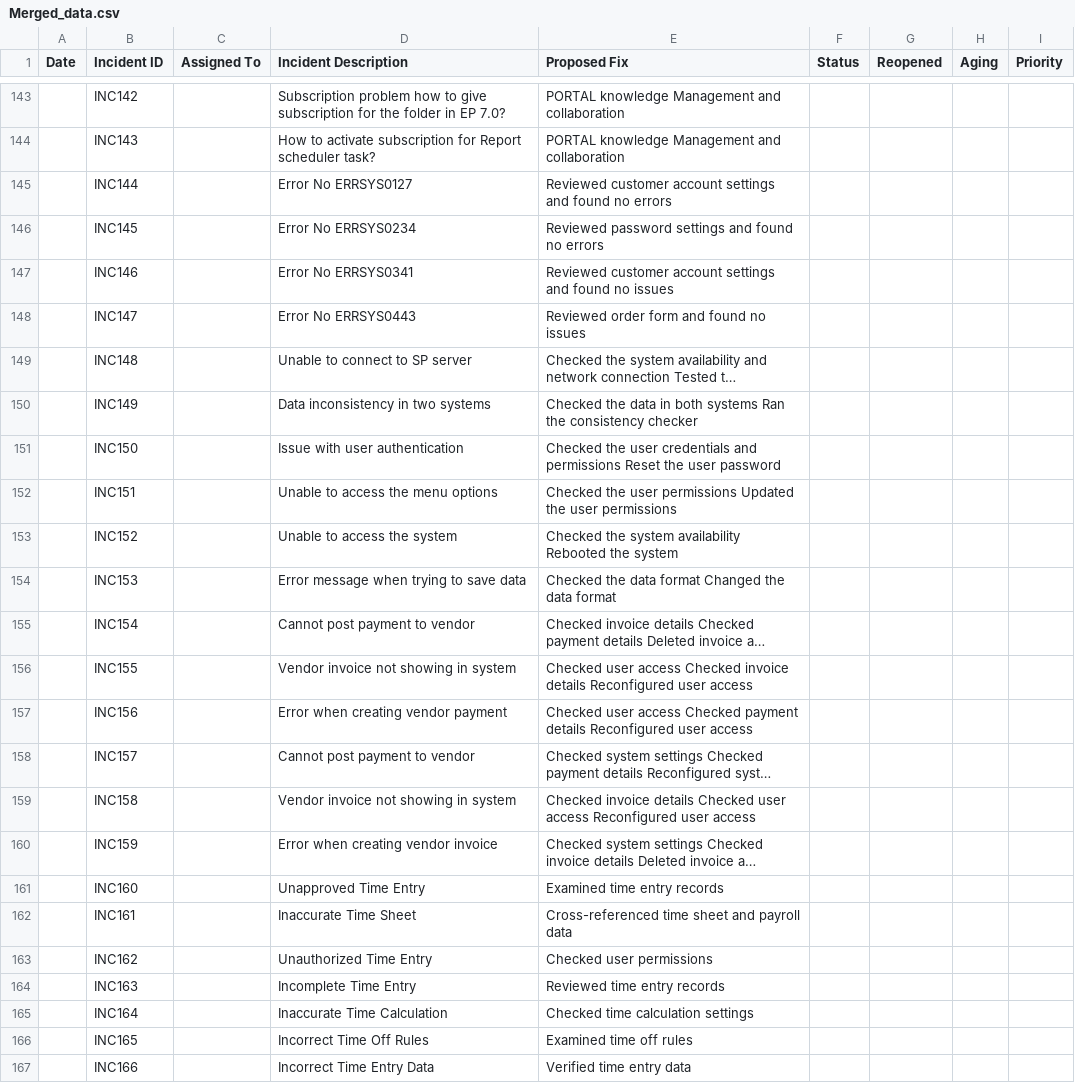
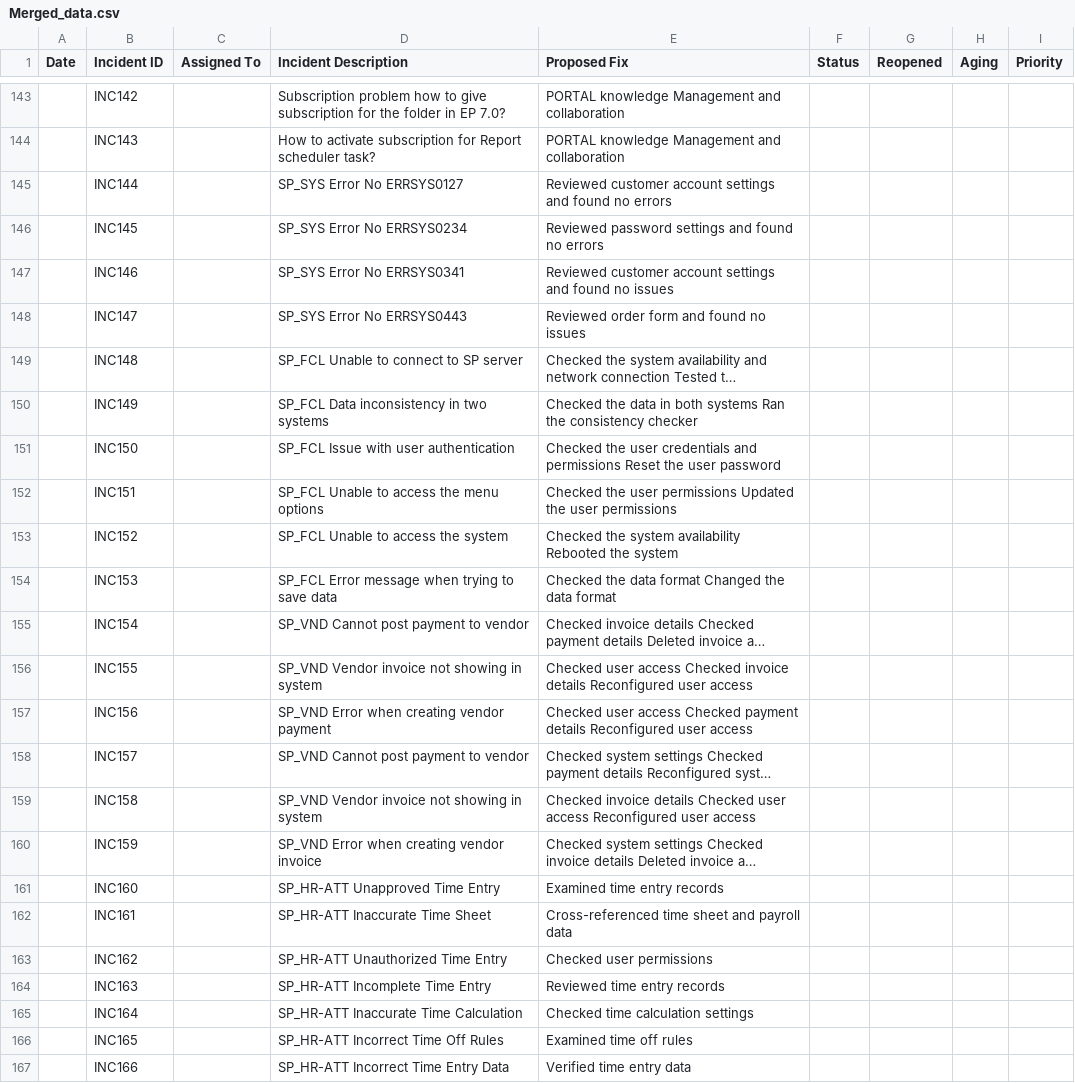
Before and after one commit to kgarvita/MISC, a CSV file: Merged_data.csv, drawn as a sheet; only a part is shown, gaps mark what is left out; long unchanged cells end in …; the diff names each change by its address in the sheet, - before the commit and + after, or states it on an @@ line.

Commit message:
Updated merged data

```diff
--- a/Merged_data.csv
+++ b/Merged_data.csv
-D145 (Incident Description): Error No ERRSYS0127
+D145 (Incident Description): SP_SYS Error No ERRSYS0127
-D146 (Incident Description): Error No ERRSYS0234
+D146 (Incident Description): SP_SYS Error No ERRSYS0234
-D147 (Incident Description): Error No ERRSYS0341
+D147 (Incident Description): SP_SYS Error No ERRSYS0341
-D148 (Incident Description): Error No ERRSYS0443
+D148 (Incident Description): SP_SYS Error No ERRSYS0443
-D149 (Incident Description): Unable to connect to SP server
+D149 (Incident Description): SP_FCL Unable to connect to SP server
-D150 (Incident Description): Data inconsistency in two systems
+D150 (Incident Description): SP_FCL Data inconsistency in two systems
-D151 (Incident Description): Issue with user authentication
+D151 (Incident Description): SP_FCL Issue with user authentication
-D152 (Incident Description): Unable to access the menu options
+D152 (Incident Description): SP_FCL Unable to access the menu options
-D153 (Incident Description): Unable to access the system
+D153 (Incident Description): SP_FCL Unable to access the system
-D154 (Incident Description): Error message when trying to save data
+D154 (Incident Description): SP_FCL Error message when trying to save data
-D155 (Incident Description): Cannot post payment to vendor
+D155 (Incident Description): SP_VND Cannot post payment to vendor
-D156 (Incident Description): Vendor invoice not showing in system
+D156 (Incident Description): SP_VND Vendor invoice not showing in system
-D157 (Incident Description): Error when creating vendor payment
+D157 (Incident Description): SP_VND Error when creating vendor payment
-D158 (Incident Description): Cannot post payment to vendor
+D158 (Incident Description): SP_VND Cannot post payment to vendor
-D159 (Incident Description): Vendor invoice not showing in system
+D159 (Incident Description): SP_VND Vendor invoice not showing in system
-D160 (Incident Description): Error when creating vendor invoice
+D160 (Incident Description): SP_VND Error when creating vendor invoice
-D161 (Incident Description): Unapproved Time Entry
+D161 (Incident Description): SP_HR-ATT Unapproved Time Entry
-D162 (Incident Description): Inaccurate Time Sheet
+D162 (Incident Description): SP_HR-ATT Inaccurate Time Sheet
-D163 (Incident Description): Unauthorized Time Entry
+D163 (Incident Description): SP_HR-ATT Unauthorized Time Entry
-D164 (Incident Description): Incomplete Time Entry
+D164 (Incident Description): SP_HR-ATT Incomplete Time Entry
-D165 (Incident Description): Inaccurate Time Calculation
+D165 (Incident Description): SP_HR-ATT Inaccurate Time Calculation
-D166 (Incident Description): Incorrect Time Off Rules
+D166 (Incident Description): SP_HR-ATT Incorrect Time Off Rules
-D167 (Incident Description): Incorrect Time Entry Data
+D167 (Incident Description): SP_HR-ATT Incorrect Time Entry Data
```
